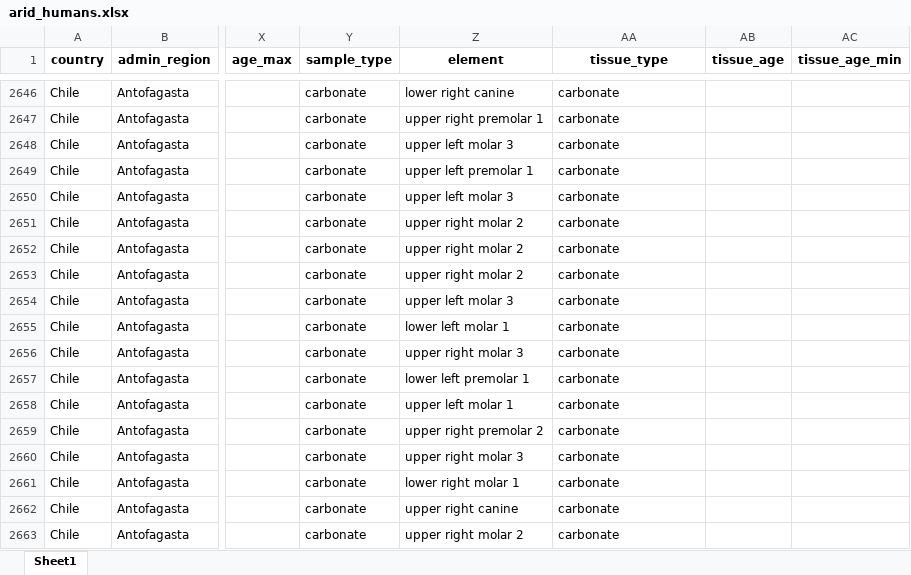
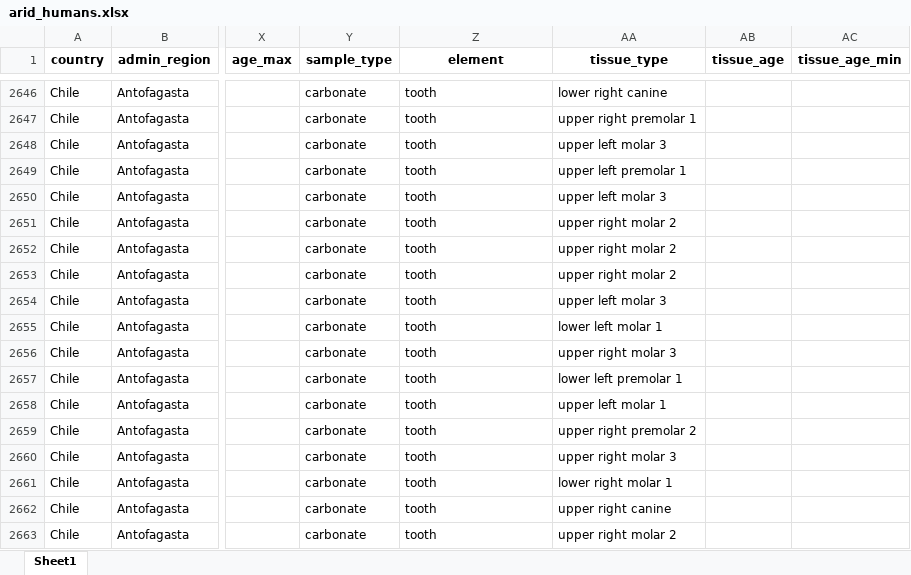
Before and after one commit to mayorgarmijo/arid, an Excel workbook: data/data_xlsx/arid_humans.xlsx, sheet Sheet1, drawn as a sheet; only a part is shown, gaps mark what is left out; values as stored, in another font and other column widths than the file's, no borders; the diff covers the shown part only; the diff names each change by its address in the sheet, - before the commit and + after, or states it on an @@ line.

```diff
--- a/data/data_xlsx/arid_humans.xlsx (sheet Sheet1)
+++ b/data/data_xlsx/arid_humans.xlsx (sheet Sheet1)
-Z2646 (element): lower right canine
+Z2646 (element): tooth
-AA2646 (tissue_type): carbonate
+AA2646 (tissue_type): lower right canine
-Z2647 (element): upper right premolar 1
+Z2647 (element): tooth
-AA2647 (tissue_type): carbonate
+AA2647 (tissue_type): upper right premolar 1
-Z2648 (element): upper left molar 3
+Z2648 (element): tooth
-AA2648 (tissue_type): carbonate
+AA2648 (tissue_type): upper left molar 3
-Z2649 (element): upper left premolar 1
+Z2649 (element): tooth
-AA2649 (tissue_type): carbonate
+AA2649 (tissue_type): upper left premolar 1
-Z2650 (element): upper left molar 3
+Z2650 (element): tooth
-AA2650 (tissue_type): carbonate
+AA2650 (tissue_type): upper left molar 3
-Z2651:Z2653 (element): upper right molar 2
+Z2651:Z2653 (element): tooth
-AA2651:AA2653 (tissue_type): carbonate
+AA2651:AA2653 (tissue_type): upper right molar 2
-Z2654 (element): upper left molar 3
+Z2654 (element): tooth
-AA2654 (tissue_type): carbonate
+AA2654 (tissue_type): upper left molar 3
-Z2655 (element): lower left molar 1
+Z2655 (element): tooth
-AA2655 (tissue_type): carbonate
+AA2655 (tissue_type): lower left molar 1
-Z2656 (element): upper right molar 3
+Z2656 (element): tooth
-AA2656 (tissue_type): carbonate
+AA2656 (tissue_type): upper right molar 3
-Z2657 (element): lower left premolar 1
+Z2657 (element): tooth
-AA2657 (tissue_type): carbonate
+AA2657 (tissue_type): lower left premolar 1
-Z2658 (element): upper left molar 1
+Z2658 (element): tooth
-AA2658 (tissue_type): carbonate
+AA2658 (tissue_type): upper left molar 1
-Z2659 (element): upper right premolar 2
+Z2659 (element): tooth
-AA2659 (tissue_type): carbonate
+AA2659 (tissue_type): upper right premolar 2
-Z2660 (element): upper right molar 3
+Z2660 (element): tooth
-AA2660 (tissue_type): carbonate
+AA2660 (tissue_type): upper right molar 3
-Z2661 (element): lower right molar 1
+Z2661 (element): tooth
-AA2661 (tissue_type): carbonate
+AA2661 (tissue_type): lower right molar 1
-Z2662 (element): upper right canine
+Z2662 (element): tooth
-AA2662 (tissue_type): carbonate
+AA2662 (tissue_type): upper right canine
-Z2663 (element): upper right molar 2
+Z2663 (element): tooth
-AA2663 (tissue_type): carbonate
+AA2663 (tissue_type): upper right molar 2
```
Also changed, not shown: 15 added rows and 772 edited cells elsewhere in this sheet, data/data_xlsx/arid_animals.xlsx, data/data_xlsx/arid_c14.xlsx, 6 other files.
